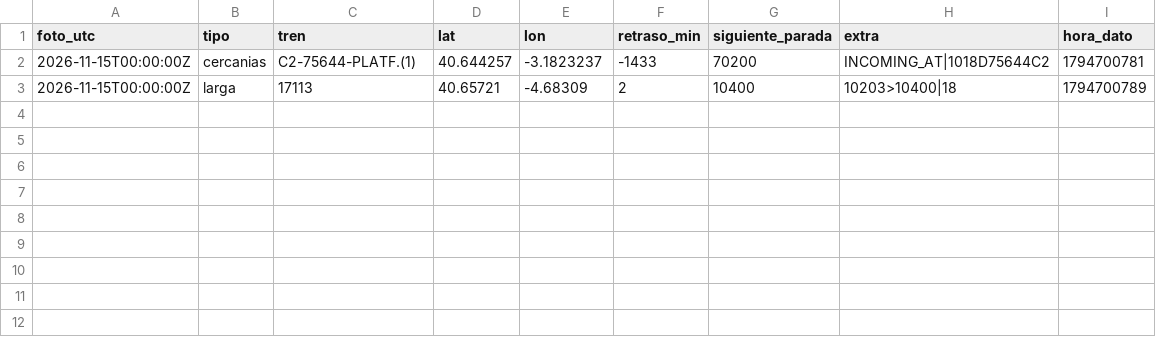
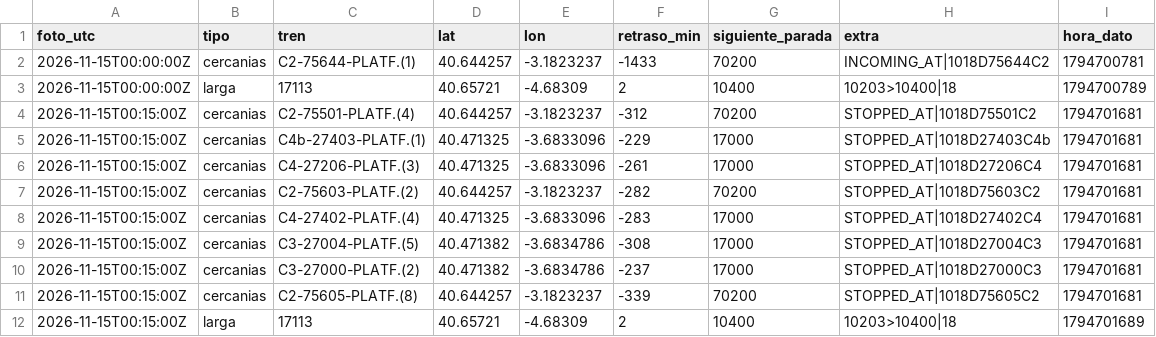
Before and after one commit to carlosgalan01/puntualmente, a CSV file: datos/2026-11-15.csv, drawn as a sheet.

Commit message:
datos 2026-11-15T00:15

```diff
--- a/datos/2026-11-15.csv
+++ b/datos/2026-11-15.csv
@@ -3 +3,10 @@ foto_utc,tipo,tren,lat,lon,retraso_min,siguiente_parada,extra,hora_dato
 2026-11-15T00:00:00Z,larga,17113,40.65721,-4.68309,2,10400,10203>10400|18,1794700789
+2026-11-15T00:15:00Z,cercanias,C2-75501-PLATF.(4),40.644257,-3.1823237,-312,70200,STOPPED_AT|1018D75501C2,1794701681
+2026-11-15T00:15:00Z,cercanias,C4b-27403-PLATF.(1),40.471325,-3.6833096,-229,17000,STOPPED_AT|1018D27403C4b,1794701681
+2026-11-15T00:15:00Z,cercanias,C4-27206-PLATF.(3),40.471325,-3.6833096,-261,17000,STOPPED_AT|1018D27206C4,1794701681
+2026-11-15T00:15:00Z,cercanias,C2-75603-PLATF.(2),40.644257,-3.1823237,-282,70200,STOPPED_AT|1018D75603C2,1794701681
+2026-11-15T00:15:00Z,cercanias,C4-27402-PLATF.(4),40.471325,-3.6833096,-283,17000,STOPPED_AT|1018D27402C4,1794701681
+2026-11-15T00:15:00Z,cercanias,C3-27004-PLATF.(5),40.471382,-3.6834786,-308,17000,STOPPED_AT|1018D27004C3,1794701681
+2026-11-15T00:15:00Z,cercanias,C3-27000-PLATF.(2),40.471382,-3.6834786,-237,17000,STOPPED_AT|1018D27000C3,1794701681
+2026-11-15T00:15:00Z,cercanias,C2-75605-PLATF.(8),40.644257,-3.1823237,-339,70200,STOPPED_AT|1018D75605C2,1794701681
+2026-11-15T00:15:00Z,larga,17113,40.65721,-4.68309,2,10400,10203>10400|18,1794701689
```
